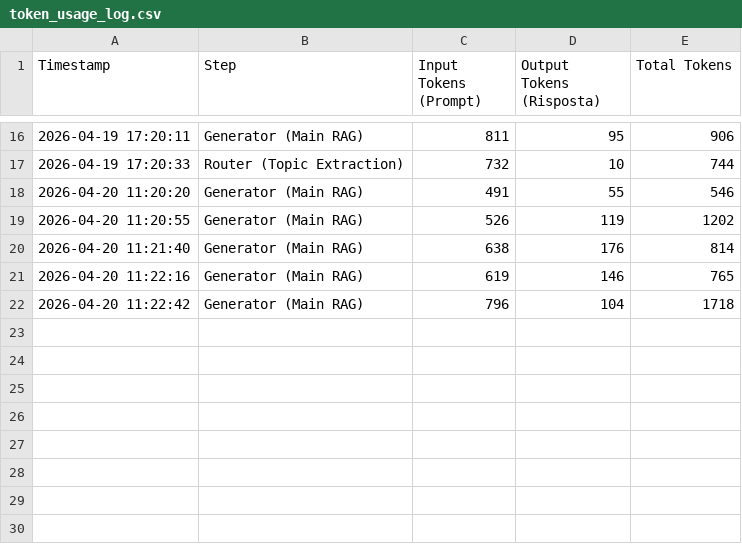
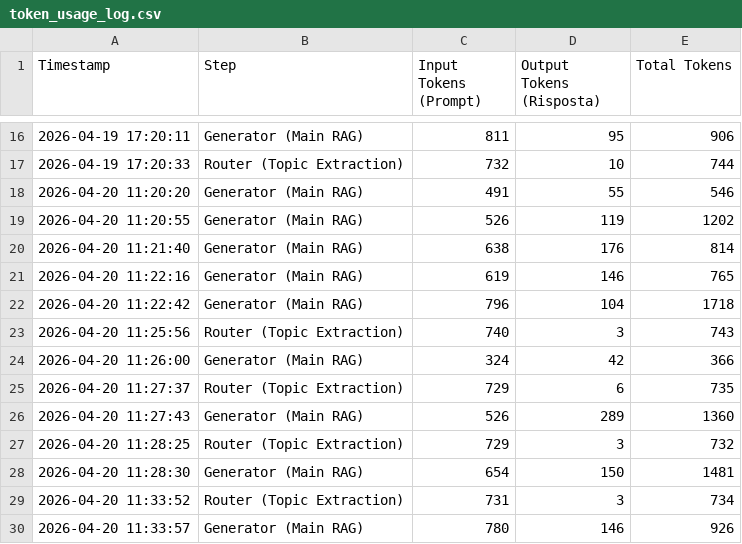
Before and after one commit to andreamurari/TesiMagistrale_NextQuerySuggestion, a CSV file: GeminiAPI_x_streamlit/token_usage_log.csv, drawn as a sheet; only a part is shown, gaps mark what is left out.

```diff
--- a/GeminiAPI_x_streamlit/token_usage_log.csv
+++ b/GeminiAPI_x_streamlit/token_usage_log.csv
@@ -22 +22,9 @@ Timestamp,Step,Input Tokens (Prompt),Output Tokens (Risposta),Total Tokens
 2026-04-20 11:22:42,Generator (Main RAG),796,104,1718
+2026-04-20 11:25:56,Router (Topic Extraction),740,3,743
+2026-04-20 11:26:00,Generator (Main RAG),324,42,366
+2026-04-20 11:27:37,Router (Topic Extraction),729,6,735
+2026-04-20 11:27:43,Generator (Main RAG),526,289,1360
+2026-04-20 11:28:25,Router (Topic Extraction),729,3,732
+2026-04-20 11:28:30,Generator (Main RAG),654,150,1481
+2026-04-20 11:33:52,Router (Topic Extraction),731,3,734
+2026-04-20 11:33:57,Generator (Main RAG),780,146,926
```
Also changed, not shown: 1 other file.
